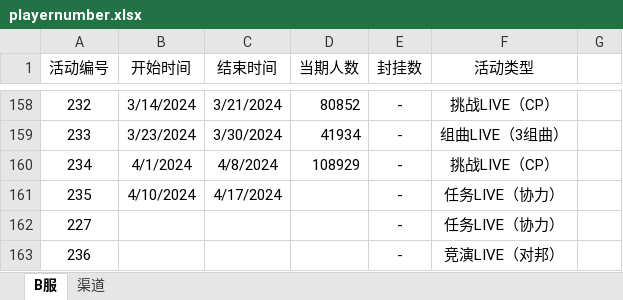
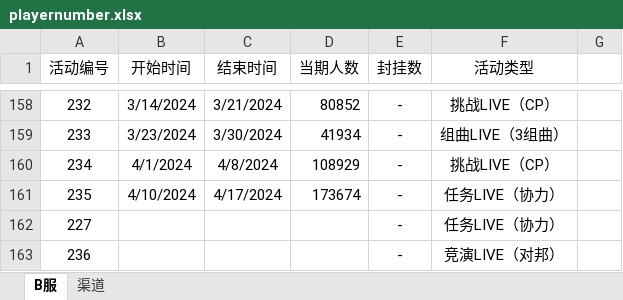
Before and after one commit to Yamamoto-2/tsugu-bangdream-bot, an Excel workbook: backend/config/playernumber.xlsx, sheet B服, drawn as a sheet; only a part is shown, gaps mark what is left out; values as stored, in another font and other column widths than the file's, no borders; the diff names each change by its address in the sheet, - before the commit and + after, or states it on an @@ line.

```diff
--- a/backend/config/playernumber.xlsx (sheet B服)
+++ b/backend/config/playernumber.xlsx (sheet B服)
-D161 (当期人数): (empty)
+D161 (当期人数): 173674
```
Also changed, not shown: sheet 渠道.
